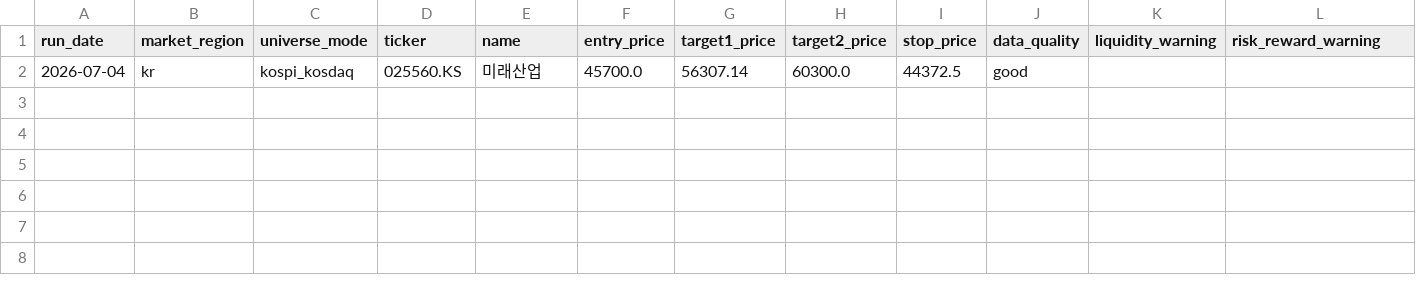
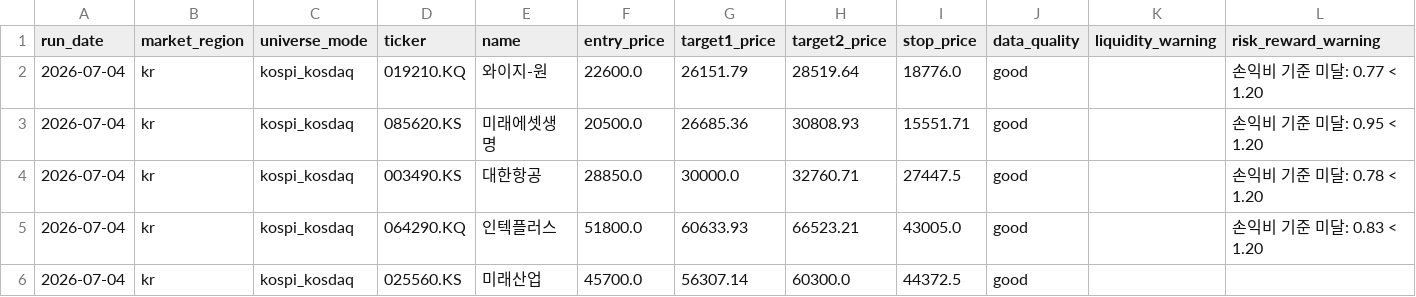
Before and after one commit to kyungseokpark/Stock_Agent_rev, a CSV file: output/kr/performance_tracking.csv, drawn as a sheet; only a part is shown; rows hold the shown columns only; the diff names each change by its address in the sheet, - before the commit and + after, or states it on an @@ line.

```diff
--- a/output/kr/performance_tracking.csv
+++ b/output/kr/performance_tracking.csv
+row 2: 2026-07-04 | kr | kospi_kosdaq | 019210.KQ | 와이지-원 | 22600.0 | 26151.79 | 28519.64 | 18776.0 | good |  | 손익비 기준 미달: 0.77 < 1.20
+row 3: 2026-07-04 | kr | kospi_kosdaq | 085620.KS | 미래에셋생명 | 20500.0 | 26685.36 | 30808.93 | 15551.71 | good |  | 손익비 기준 미달: 0.95 < 1.20
+row 4: 2026-07-04 | kr | kospi_kosdaq | 003490.KS | 대한항공 | 28850.0 | 30000.0 | 32760.71 | 27447.5 | good |  | 손익비 기준 미달: 0.78 < 1.20
+row 5: 2026-07-04 | kr | kospi_kosdaq | 064290.KQ | 인텍플러스 | 51800.0 | 60633.93 | 66523.21 | 43005.0 | good |  | 손익비 기준 미달: 0.83 < 1.20
```
Also changed, not shown: output/kr/full_result.csv, 4 other files.
